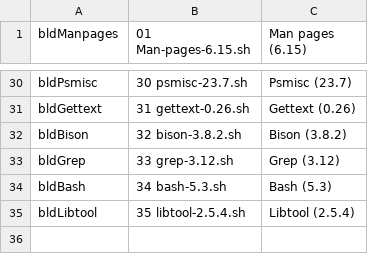
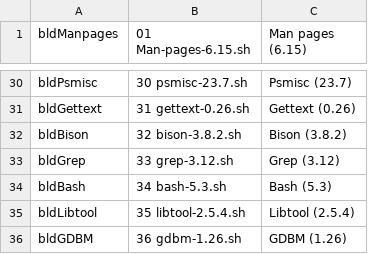
Before and after one commit to wakirk/Personal-lfs-iigs-install, a TSV file: 1.06-Install-System-Software/Install-System-Software.menu.tsv, drawn as a sheet; only a part is shown, gaps mark what is left out.

Commit message:
Add GDBM installation entry to menu

```diff
--- a/1.06-Install-System-Software/Install-System-Software.menu.tsv
+++ b/1.06-Install-System-Software/Install-System-Software.menu.tsv
@@ -35 +35,2 @@ bldBash	34 bash-5.3.sh	Bash (5.3)
 bldLibtool	35 libtool-2.5.4.sh	Libtool (2.5.4)
+bldGDBM	36 gdbm-1.26.sh	GDBM (1.26)
```
